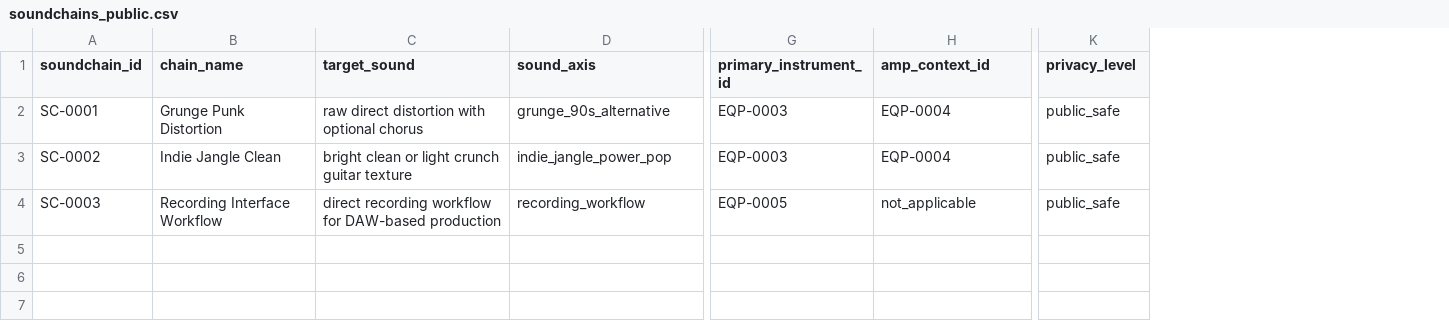
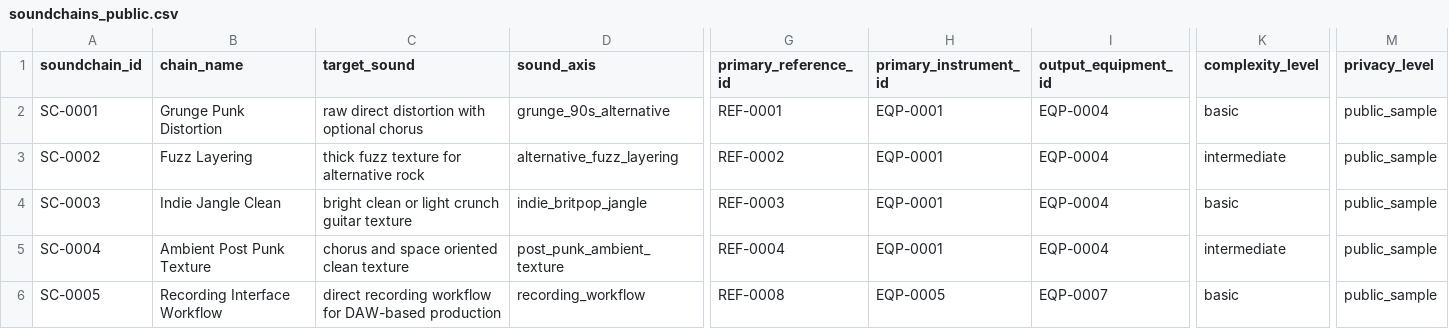
Before and after one commit to DataTideHH/music-production-data-lab, a CSV file: data/public/soundchains_public.csv, drawn as a sheet; only a part is shown, gaps mark what is left out; addresses are those after the commit; rows hold the shown columns only; the diff covers the shown part only; the diff names each change by its address in the sheet, - before the commit and + after, or states it on an @@ line.

```diff
--- a/data/public/soundchains_public.csv
+++ b/data/public/soundchains_public.csv
+column G (primary_reference_id), rows 2-3: REF-0001 | REF-0002; row 6: REF-0008
+column K (complexity_level), rows 2-3: basic | intermediate; row 6: basic
-I1: amp_context_id
+I1: output_equipment_id
-H2:H3 (primary_instrument_id): EQP-0003
+H2:H3 (primary_instrument_id): EQP-0001
-M2:M3 (privacy_level): public_safe
+M2:M3 (privacy_level): public_sample
-B3 (chain_name): Indie Jangle Clean
+B3 (chain_name): Fuzz Layering
-C3 (target_sound): bright clean or light crunch guitar texture
+C3 (target_sound): thick fuzz texture for alternative rock
-D3 (sound_axis): indie_jangle_power_pop
+D3 (sound_axis): alternative_fuzz_layering
+row 4: SC-0003 | Indie Jangle Clean | bright clean or light crunch guitar texture | indie_britpop_jangle | REF-0003 | EQP-0001 | EQP-0004 | basic | public_sample
+row 5: SC-0004 | Ambient Post Punk Texture | chorus and space oriented clean texture | post_punk_ambient_texture | REF-0004 | EQP-0001 | EQP-0004 | intermediate | public_sample
-A6 (soundchain_id): SC-0003
+A6 (soundchain_id): SC-0005
-I6 (output_equipment_id): not_applicable
+I6 (output_equipment_id): EQP-0007
-M6 (privacy_level): public_safe
+M6 (privacy_level): public_sample
```
Also changed, not shown: 2 edited cells elsewhere in this file, data/public/equipment_public.csv, data/public/music_references_public.csv, 6 other files.
